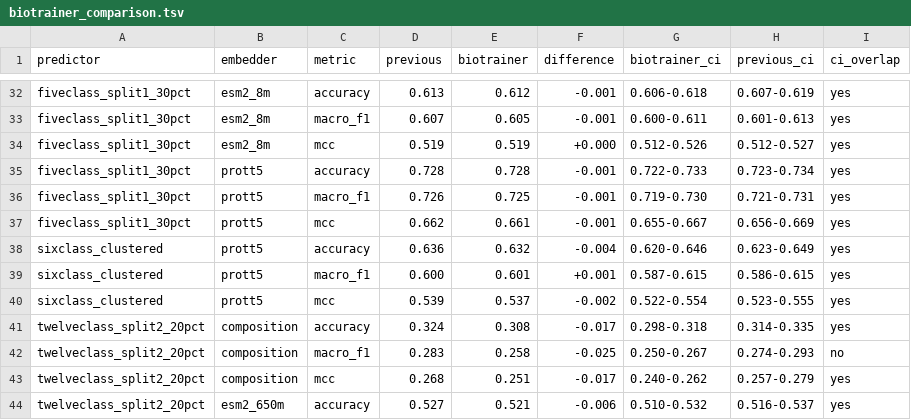
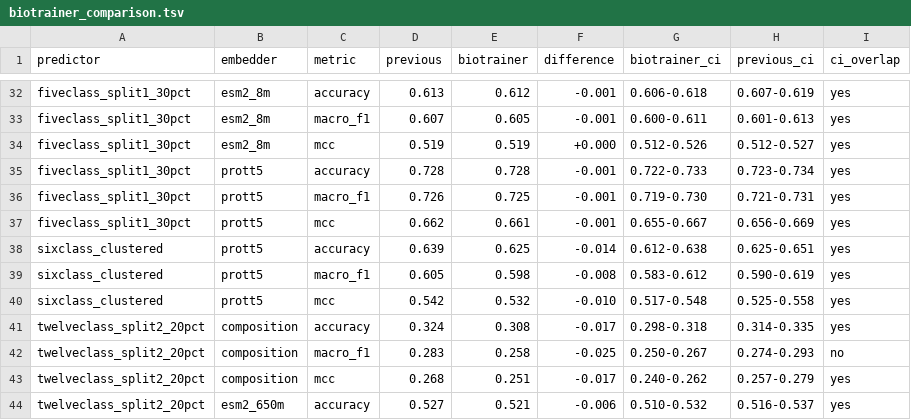
Before and after one commit to yazgisert/ExtroDB, a TSV file: results/biotrainer/biotrainer_comparison.tsv, drawn as a sheet; only a part is shown, gaps mark what is left out; the diff covers the shown part only.

```diff
--- a/results/biotrainer/biotrainer_comparison.tsv
+++ b/results/biotrainer/biotrainer_comparison.tsv
@@ -37,5 +37,5 @@ fiveclass_split1_30pct	prott5	macro_f1	0.726	0.725	-0.001	0.719-0.730	0.721-0.73
 fiveclass_split1_30pct	prott5	mcc	0.662	0.661	-0.001	0.655-0.667	0.656-0.669	yes
-sixclass_clustered	prott5	accuracy	0.636	0.632	-0.004	0.620-0.646	0.623-0.649	yes
-sixclass_clustered	prott5	macro_f1	0.600	0.601	+0.001	0.587-0.615	0.586-0.615	yes
-sixclass_clustered	prott5	mcc	0.539	0.537	-0.002	0.522-0.554	0.523-0.555	yes
+sixclass_clustered	prott5	accuracy	0.639	0.625	-0.014	0.612-0.638	0.625-0.651	yes
+sixclass_clustered	prott5	macro_f1	0.605	0.598	-0.008	0.583-0.612	0.590-0.619	yes
+sixclass_clustered	prott5	mcc	0.542	0.532	-0.010	0.517-0.548	0.525-0.558	yes
 twelveclass_split2_20pct	composition	accuracy	0.324	0.308	-0.017	0.298-0.318	0.314-0.335	yes
```
Also changed, not shown: 59 edited cells elsewhere in this file, 50 other files.
